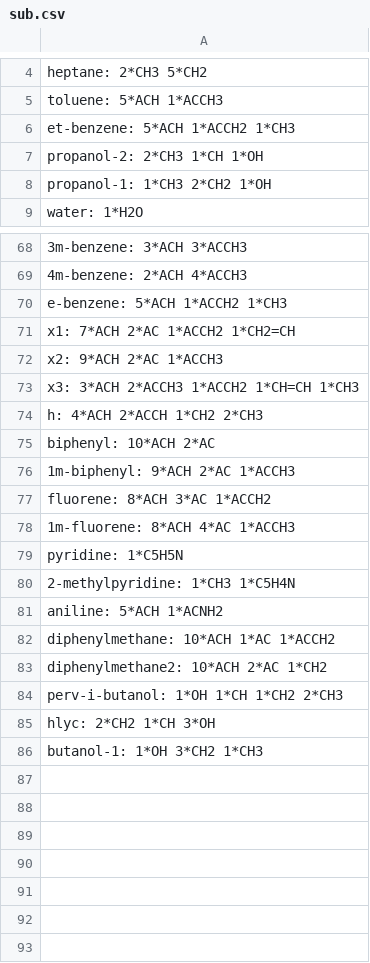
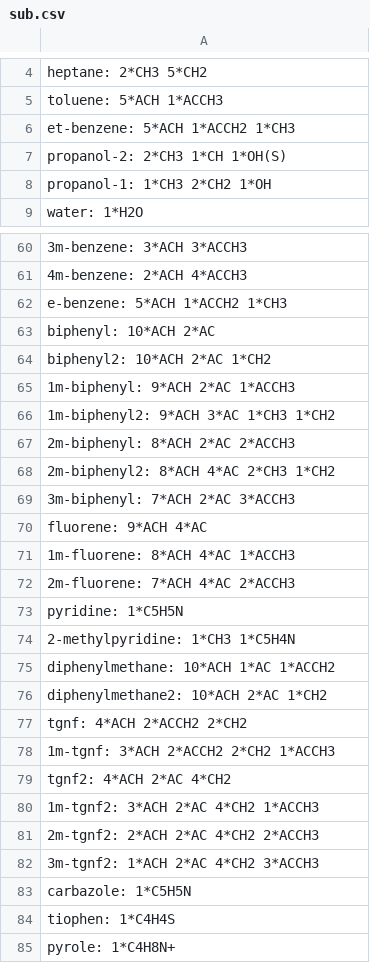
Before and after one commit to PsiXYZ/pytherm, a CSV file: activity/db/unifac/sub.csv, drawn as a sheet; only a part is shown, gaps mark what is left out; removed rows and columns are numbered as before the commit, all else as after; the diff covers the shown part only; the diff names each change by its address in the sheet, - before the commit and + after, or states it on an @@ line.

```diff
--- a/activity/db/unifac/sub.csv
+++ b/activity/db/unifac/sub.csv
-A7: propanol-2: 2*CH3 1*CH 1*OH
+A7: propanol-2: 2*CH3 1*CH 1*OH(S)
-row 71: x1: 7*ACH 2*AC 1*ACCH2 1*CH2=CH
-row 72: x2: 9*ACH 2*AC 1*ACCH3
-row 73: x3: 3*ACH 2*ACCH3 1*ACCH2 1*CH=CH 1*CH3
-row 74: h: 4*ACH 2*ACCH 1*CH2 2*CH3
+row 64: biphenyl2: 10*ACH 2*AC 1*CH2
-A66: fluorene: 8*ACH 3*AC 1*ACCH2
+A66: 1m-biphenyl2: 9*ACH 3*AC 1*CH3 1*CH2
+row 67: 2m-biphenyl: 8*ACH 2*AC 2*ACCH3
+row 68: 2m-biphenyl2: 8*ACH 4*AC 2*CH3 1*CH2
+row 69: 3m-biphenyl: 7*ACH 2*AC 3*ACCH3
+row 70: fluorene: 9*ACH 4*AC
+row 72: 2m-fluorene: 7*ACH 4*AC 2*ACCH3
-row 81: aniline: 5*ACH 1*ACNH2
-A77: perv-i-butanol: 1*OH 1*CH 1*CH2 2*CH3
+A77: tgnf: 4*ACH 2*ACCH2 2*CH2
-A78: hlyc: 2*CH2 1*CH 3*OH
+A78: 1m-tgnf: 3*ACH 2*ACCH2 2*CH2 1*ACCH3
-A79: butanol-1: 1*OH 3*CH2 1*CH3
+A79: tgnf2: 4*ACH 2*AC 4*CH2
+row 80: 1m-tgnf2: 3*ACH 2*AC 4*CH2 1*ACCH3
+row 81: 2m-tgnf2: 2*ACH 2*AC 4*CH2 2*ACCH3
+row 82: 3m-tgnf2: 1*ACH 2*AC 4*CH2 3*ACCH3
+row 83: carbazole: 1*C5H5N
+row 84: tiophen: 1*C4H4S
+row 85: pyrole: 1*C4H8N+
```
Also changed, not shown: 8 removed rows and 2 edited cells elsewhere in this file, activity/db/unifac/DOR/sub.csv, activity/db/unifac/LLE/2t.csv, 10 other files.
